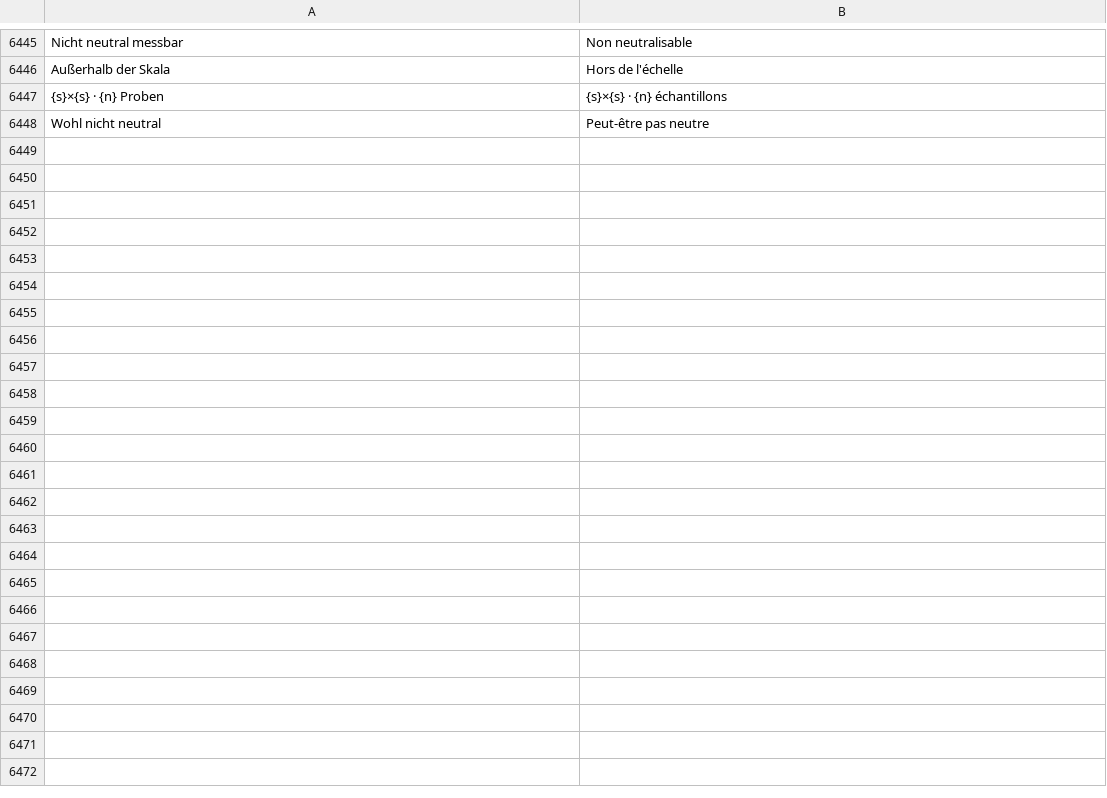
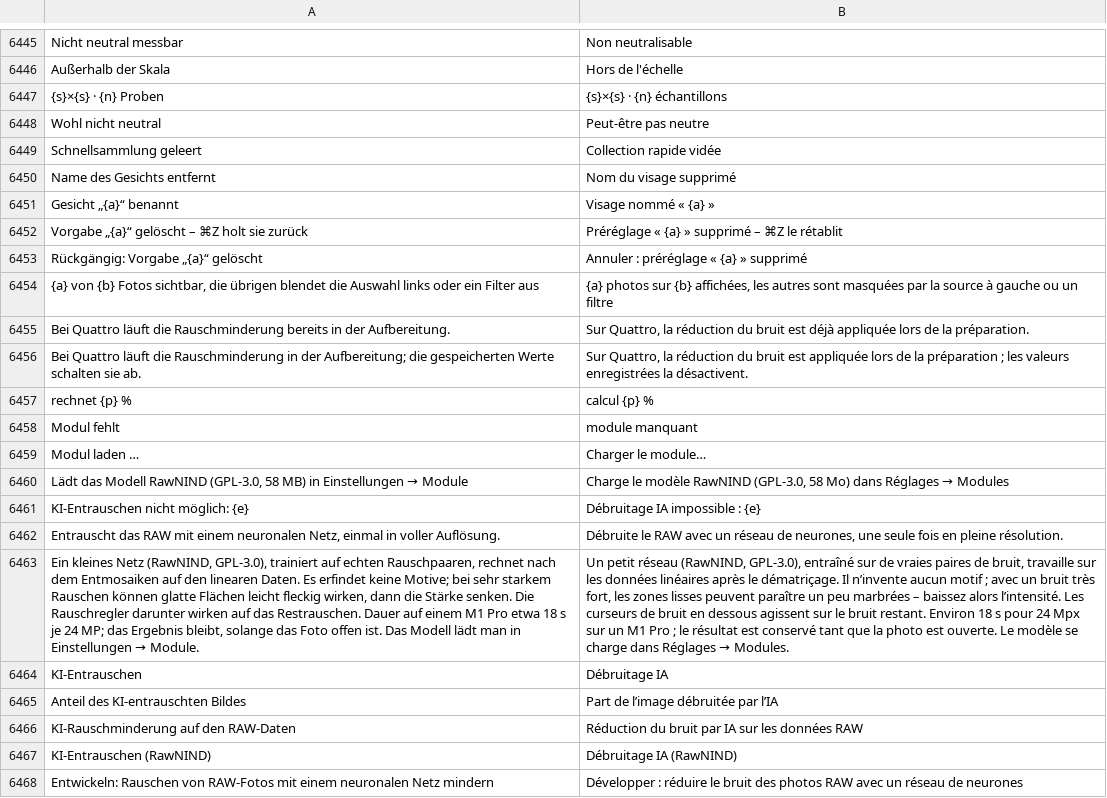
Before and after one commit to graineo/graineo, a TSV file: crates/app/locales/fr-ui.tsv, drawn as a sheet; only a part is shown, gaps mark what is left out; the diff covers the shown part only; the diff names each change by its address in the sheet, - before the commit and + after, or states it on an @@ line.

```diff
--- a/crates/app/locales/fr-ui.tsv
+++ b/crates/app/locales/fr-ui.tsv
+row 6449: Schnellsammlung geleert | Collection rapide vidée
+row 6450: Name des Gesichts entfernt | Nom du visage supprimé
+row 6451: Gesicht „{a}“ benannt | Visage nommé « {a} »
+row 6452: Vorgabe „{a}“ gelöscht – ⌘Z holt sie zurück | Préréglage « {a} » supprimé – ⌘Z le rétablit
+row 6453: Rückgängig: Vorgabe „{a}“ gelöscht | Annuler : préréglage « {a} » supprimé
+row 6454: {a} von {b} Fotos sichtbar, die übrigen blendet die Auswahl links oder ein Filter aus | {a} photos sur {b} affichées, les autres sont masquées par la source à gauche ou un filtre
+row 6455: Bei Quattro läuft die Rauschminderung bereits in der Aufbereitung. | Sur Quattro, la réduction du bruit est déjà appliquée lors de la préparation.
+row 6456: Bei Quattro läuft die Rauschminderung in der Aufbereitung; die gespeicherten Werte schalten sie ab. | Sur Quattro, la réduction du bruit est appliquée lors de la préparation ; les valeurs enregistrées la désactivent.
+row 6457: rechnet {p} % | calcul {p} %
+row 6458: Modul fehlt | module manquant
+row 6459: Modul laden … | Charger le module…
+row 6460: Lädt das Modell RawNIND (GPL-3.0, 58 MB) in Einstellungen → Module | Charge le modèle RawNIND (GPL-3.0, 58 Mo) dans Réglages → Modules
+row 6461: KI-Entrauschen nicht möglich: {e} | Débruitage IA impossible : {e}
+row 6462: Entrauscht das RAW mit einem neuronalen Netz, einmal in voller Auflösung. | Débruite le RAW avec un réseau de neurones, une seule fois en pleine résolution.
+row 6463: Ein kleines Netz (RawNIND, GPL-3.0), trainiert auf echten Rauschpaaren, rechnet nach dem Entmosaiken auf den linearen Daten. Es erfindet keine Motive; bei sehr starkem Rauschen können glatte Flächen leicht fleckig wirken, dann die Stärke senken. Die Rauschregler darunter wirken auf das Restrauschen. Dauer auf einem M1 Pro etwa 18 s je 24 MP; das Ergebnis bleibt, solange das Foto offen ist. Das Modell lädt man in Einstellungen → Module. | Un petit réseau (RawNIND, GPL-3.0), entraîné sur de vraies paires de bruit, travaille sur les données linéaires après le dématriçage. Il n’invente aucun motif ; avec un bruit très fort, les zones lisses peuvent paraître un peu marbrées – baissez alors l’intensité. Les curseurs de bruit en dessous agissent sur le bruit restant. Environ 18 s pour 24 Mpx sur un M1 Pro ; le résultat est conservé tant que la photo est ouverte. Le modèle se charge dans Réglages → Modules.
+row 6464: KI-Entrauschen | Débruitage IA
+row 6465: Anteil des KI-entrauschten Bildes | Part de l’image débruitée par l’IA
+row 6466: KI-Rauschminderung auf den RAW-Daten | Réduction du bruit par IA sur les données RAW
+row 6467: KI-Entrauschen (RawNIND) | Débruitage IA (RawNIND)
+row 6468: Entwickeln: Rauschen von RAW-Fotos mit einem neuronalen Netz mindern | Développer : réduire le bruit des photos RAW avec un réseau de neurones
```
Also changed, not shown: 10 added rows, 1 removed row and 2 edited cells elsewhere in this file, crates/app/locales/en-ui.tsv, crates/app/locales/es-ui.tsv, 44 other files.
